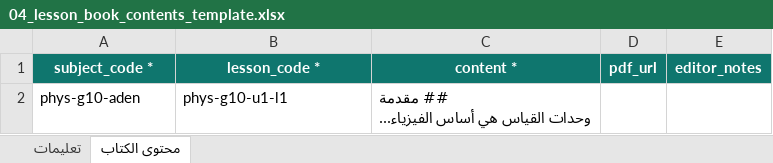
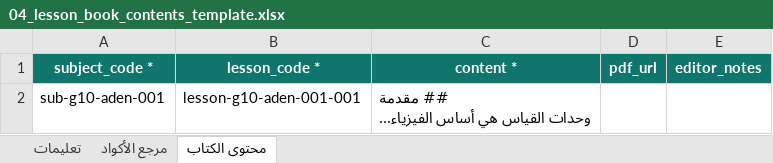
Before and after one commit to msorori-mh/tas-heel-8e64d405, an Excel workbook: public/content-import-templates/04_lesson_book_contents_template.xlsx, sheet محتوى الكتاب, drawn as a sheet; values as stored, in another font and other column widths than the file's, no borders; the diff names each change by its address in the sheet, - before the commit and + after, or states it on an @@ line.

```diff
--- a/public/content-import-templates/04_lesson_book_contents_template.xlsx (sheet محتوى الكتاب)
+++ b/public/content-import-templates/04_lesson_book_contents_template.xlsx (sheet محتوى الكتاب)
+sheet tab: مرجع الأكواد
-A2 (subject_code *): phys-g10-aden
+A2 (subject_code *): sub-g10-aden-001
-B2 (lesson_code *): phys-g10-u1-l1
+B2 (lesson_code *): lesson-g10-aden-001-001
```
Also changed, not shown: sheet تعليمات, public/content-import-templates/02_units_template.xlsx, public/content-import-templates/03_lessons_template.xlsx, 8 other files.
